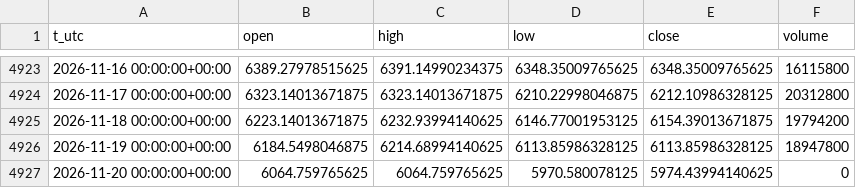
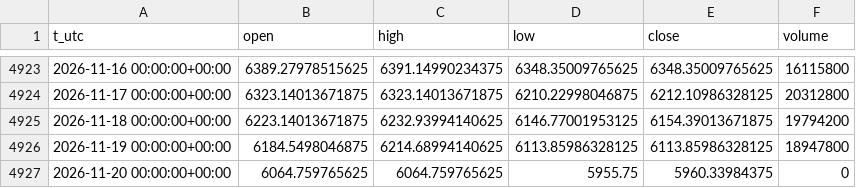
Before and after one commit to egedogann/piyasa-veri, a CSV file: data/d1/IDX_STOXX50E.csv, drawn as a sheet; only a part is shown, gaps mark what is left out.

```diff
--- a/data/d1/IDX_STOXX50E.csv
+++ b/data/d1/IDX_STOXX50E.csv
@@ -4926,2 +4926,2 @@ t_utc,open,high,low,close,volume
 2026-11-19 00:00:00+00:00,6184.5498046875,6214.68994140625,6113.85986328125,6113.85986328125,18947800
-2026-11-20 00:00:00+00:00,6064.759765625,6064.759765625,5970.580078125,5974.43994140625,0
+2026-11-20 00:00:00+00:00,6064.759765625,6064.759765625,5955.75,5960.33984375,0
```
Also changed, not shown: data/d1/IDX_GDAXI.csv, data/d1/JPY_X.csv, 22 other files.
